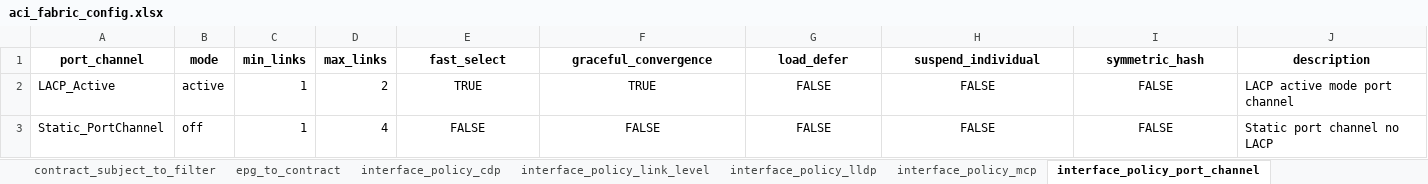
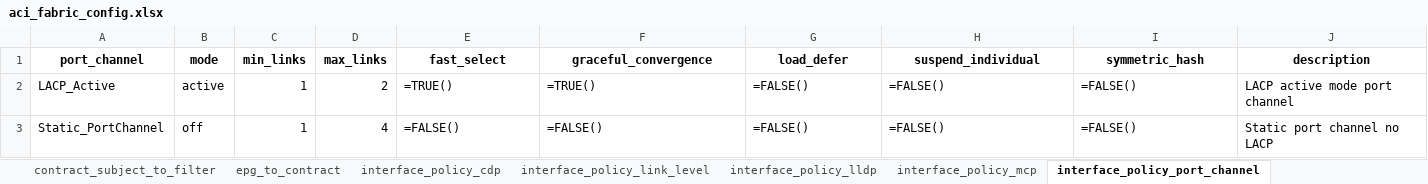
Before and after one commit to JFGrenier07/aci-fabric-automation, an Excel workbook: aci_fabric_config.xlsx, sheet interface_policy_port_channel, drawn as a sheet; values as stored, in another font and other column widths than the file's, no borders; formulas without a stored value are shown as written; the diff names each change by its address in the sheet, - before the commit and + after, or states it on an @@ line.

```diff
--- a/aci_fabric_config.xlsx (sheet interface_policy_port_channel)
+++ b/aci_fabric_config.xlsx (sheet interface_policy_port_channel)
-E2 (fast_select): TRUE
+E2 (fast_select): =TRUE()
-E2:I3 alignment: center
+E2:I3 alignment: left
-F2 (graceful_convergence): TRUE
+F2 (graceful_convergence): =TRUE()
-G2:G3 (load_defer): FALSE
+G2:G3 (load_defer): =FALSE()
-H2:H3 (suspend_individual): FALSE
+H2:H3 (suspend_individual): =FALSE()
-I2:I3 (symmetric_hash): FALSE
+I2:I3 (symmetric_hash): =FALSE()
-E3 (fast_select): FALSE
+E3 (fast_select): =FALSE()
-F3 (graceful_convergence): FALSE
+F3 (graceful_convergence): =FALSE()
```
Also changed, not shown: sheet bd, sheet interface_policy_spanning_tree, sheet interface_policy_lldp, sheet l3out_logical_node, sheet interface_policy_cdp, sheet interface_policy_mcp, other sheet tabs, 5 other files.
